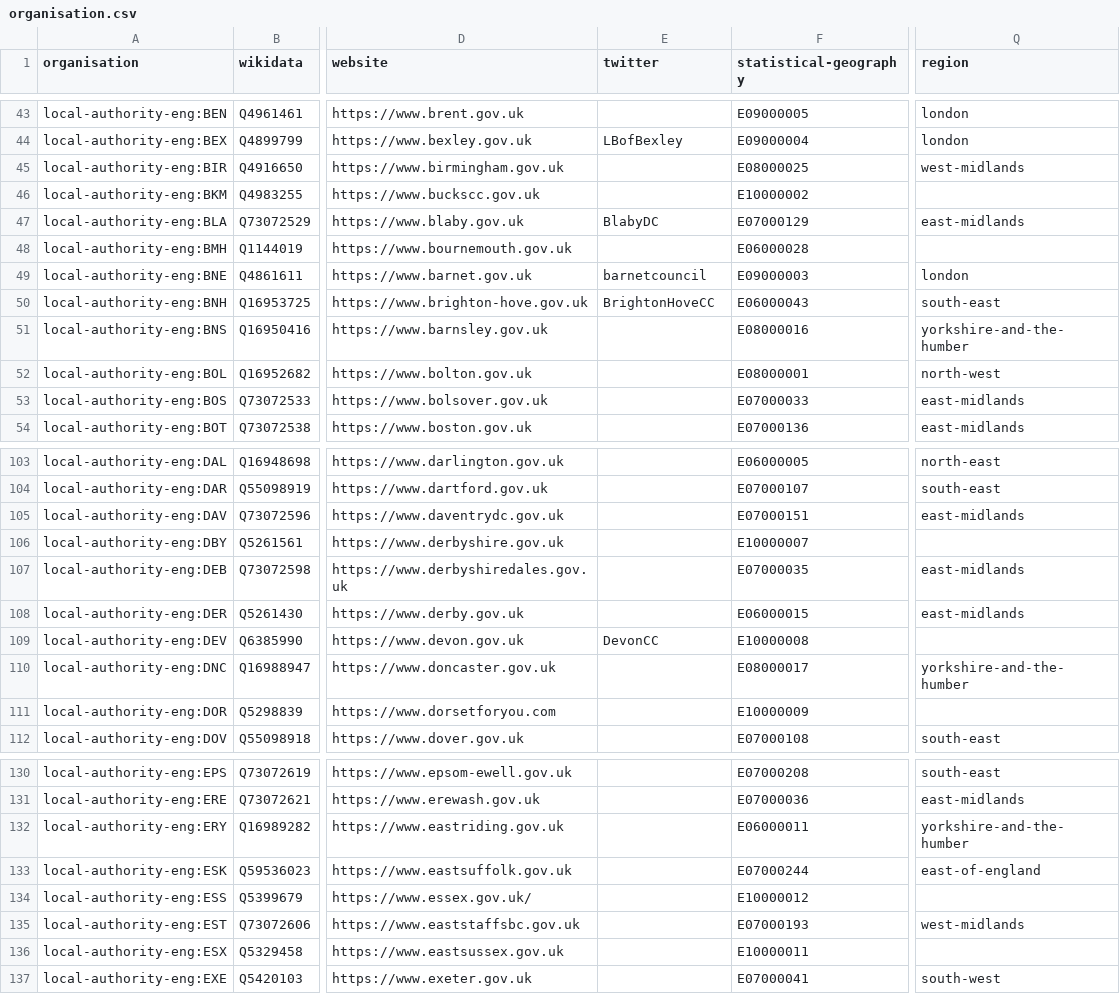
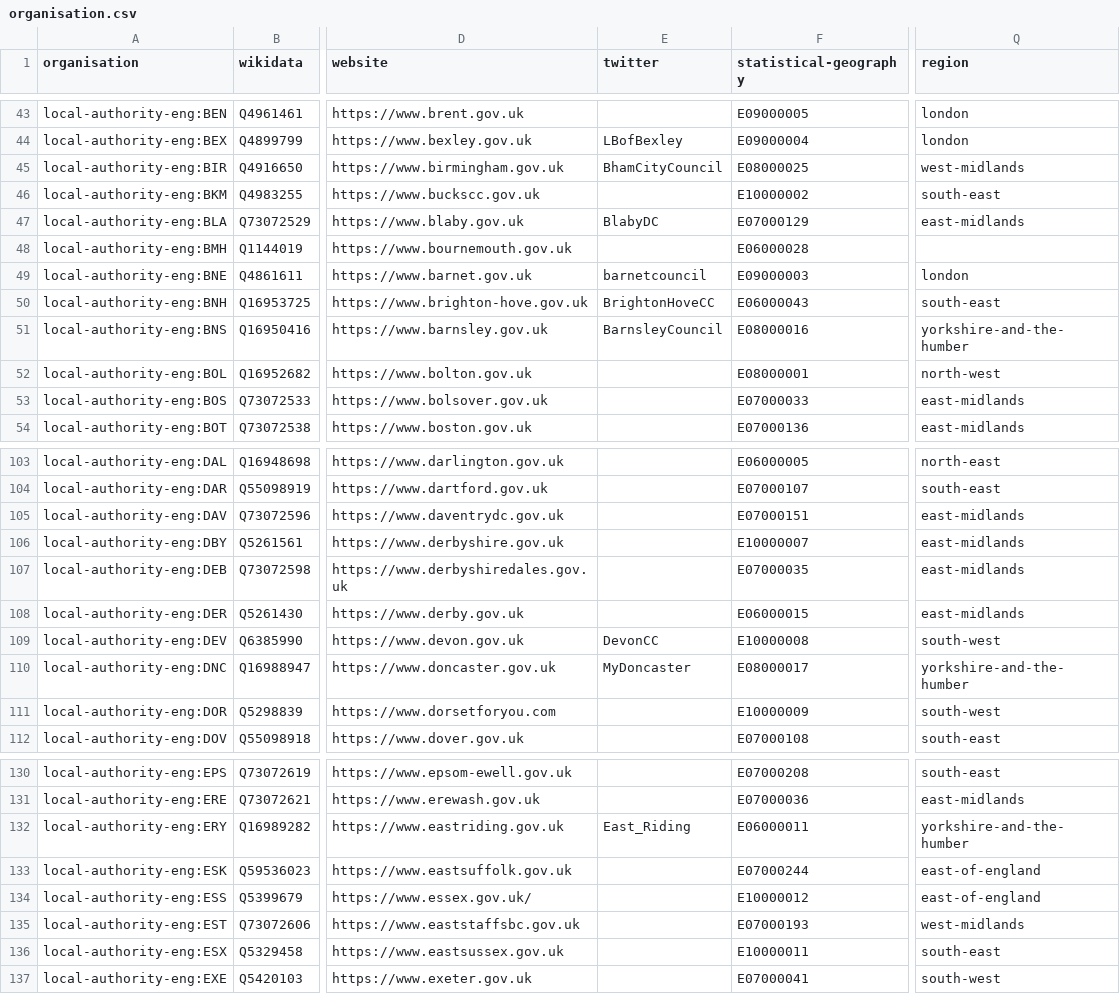
Before and after one commit to digital-land/organisation-dataset, a CSV file: collection/organisation.csv, drawn as a sheet; only a part is shown, gaps mark what is left out; the diff covers the shown part only; the diff names each change by its address in the sheet, - before the commit and + after, or states it on an @@ line.

```diff
--- a/collection/organisation.csv
+++ b/collection/organisation.csv
-E45 (twitter): (empty)
+E45 (twitter): BhamCityCouncil
-Q46 (region): (empty)
+Q46 (region): south-east
-E51 (twitter): (empty)
+E51 (twitter): BarnsleyCouncil
-Q106 (region): (empty)
+Q106 (region): east-midlands
-Q109 (region): (empty)
+Q109 (region): south-west
-E110 (twitter): (empty)
+E110 (twitter): MyDoncaster
-Q111 (region): (empty)
+Q111 (region): south-west
-E132 (twitter): (empty)
+E132 (twitter): East_Riding
-Q134 (region): (empty)
+Q134 (region): east-of-england
-Q136 (region): (empty)
+Q136 (region): south-east
```
Also changed, not shown: 34 edited cells elsewhere in this file, collection/wikidata/legislature.csv.
